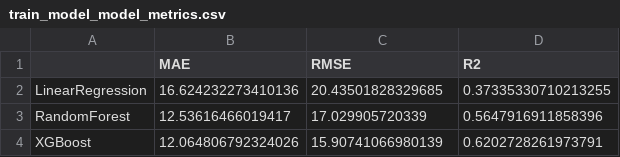
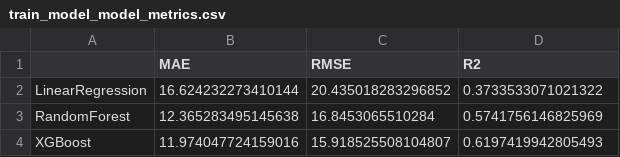
Before and after one commit to mesonicDEVAJ18/F1StrategyPredictor, a CSV file: scripts/results/train_model/train_model_model_metrics.csv, drawn as a sheet.

```diff
--- a/scripts/results/train_model/train_model_model_metrics.csv
+++ b/scripts/results/train_model/train_model_model_metrics.csv
@@ -1,4 +1,4 @@
 ,MAE,RMSE,R2
-LinearRegression,16.624232273410136,20.43501828329685,0.37335330710213255
-RandomForest,12.53616466019417,17.029905720339,0.5647916911858396
-XGBoost,12.064806792324026,15.90741066980139,0.6202728261973791
+LinearRegression,16.624232273410144,20.435018283296852,0.3733533071021322
+RandomForest,12.365283495145638,16.8453065510284,0.5741756146825969
+XGBoost,11.974047724159016,15.918525508104807,0.6197419942805493
```
Also changed, not shown: scripts/results/feature_engineer/feature_engineer_feature_engineered_snapshot.csv, scripts/results/train_model/train_model_feature_importance_rf.csv, 34 other files.
